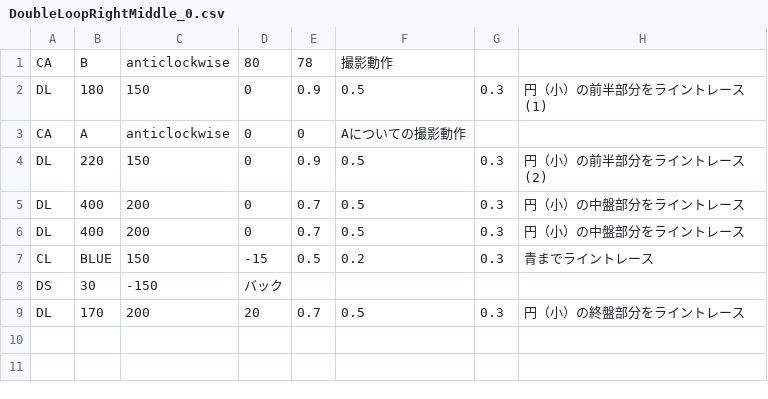
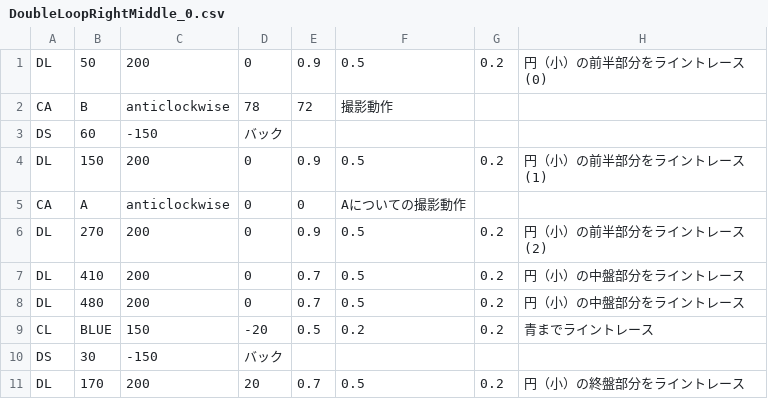
Before and after one commit to KatLab-MiyazakiUniv/etrobocon2023, a CSV file: datafiles/datafile_parts/DoubleLoopRightMiddle_0.csv, drawn as a sheet.

```diff
--- a/datafiles/datafile_parts/DoubleLoopRightMiddle_0.csv
+++ b/datafiles/datafile_parts/DoubleLoopRightMiddle_0.csv
@@ -1,9 +1,11 @@
-CA,B,anticlockwise,80,78,撮影動作
-DL,180,150,0,0.9,0.5,0.3,円（小）の前半部分をライントレース(1)
+DL,50,200,0,0.9,0.5,0.2,円（小）の前半部分をライントレース(0)
+CA,B,anticlockwise,78,72,撮影動作
+DS,60,-150,バック
+DL,150,200,0,0.9,0.5,0.2,円（小）の前半部分をライントレース(1)
 CA,A,anticlockwise,0,0,Aについての撮影動作
-DL,220,150,0,0.9,0.5,0.3,円（小）の前半部分をライントレース(2)
-DL,400,200,0,0.7,0.5,0.3,円（小）の中盤部分をライントレース
-DL,400,200,0,0.7,0.5,0.3,円（小）の中盤部分をライントレース
-CL,BLUE,150,-15,0.5,0.2,0.3,青までライントレース
+DL,270,200,0,0.9,0.5,0.2,円（小）の前半部分をライントレース(2)
+DL,410,200,0,0.7,0.5,0.2,円（小）の中盤部分をライントレース
+DL,480,200,0,0.7,0.5,0.2,円（小）の中盤部分をライントレース
+CL,BLUE,150,-20,0.5,0.2,0.2,青までライントレース
 DS,30,-150,バック
-DL,170,200,20,0.7,0.5,0.3,円（小）の終盤部分をライントレース
+DL,170,200,20,0.7,0.5,0.2,円（小）の終盤部分をライントレース
```
Also changed, not shown: datafiles/BlockDeTreasureLeft.csv, datafiles/BlockDeTreasureRight.csv, 10 other files.
